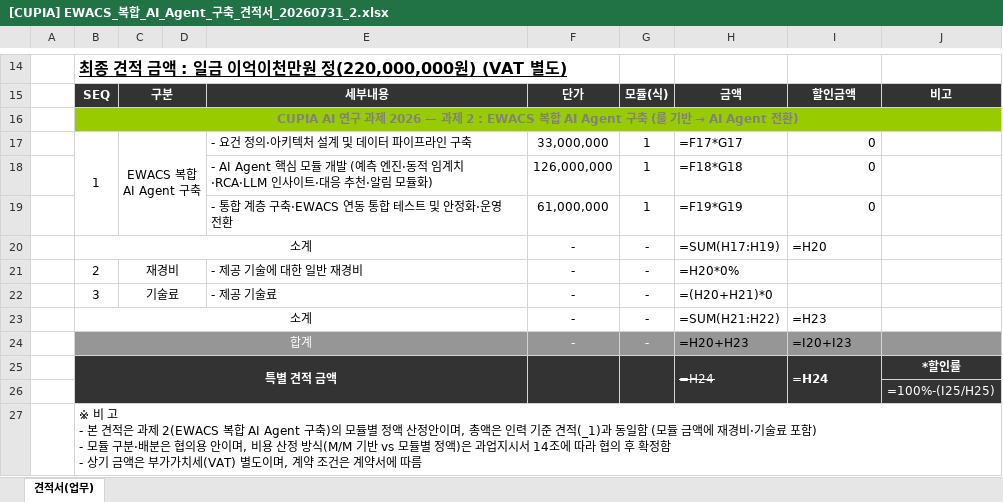
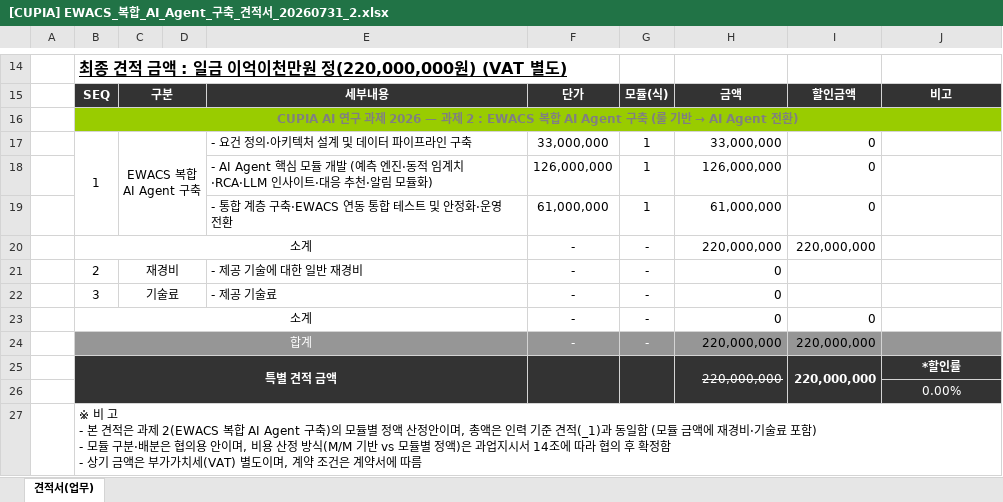
Before and after one commit to fankh/external-projects, an Excel workbook: cupia-ai-research/docs/08_계약관리/[CUPIA] EWACS_복합_AI_Agent_구축_견적서_20260731_2.xlsx, sheet 견적서(업무), drawn as a sheet; only a part is shown, gaps mark what is left out; values as stored, in another font and other column widths than the file's, no borders; formulas without a stored value are shown as written; charts and pictures not drawn; the diff names each change by its address in the sheet, - before the commit and + after, or states it on an @@ line.

```diff
--- a/cupia-ai-research/docs/08_계약관리/[CUPIA] EWACS_복합_AI_Agent_구축_견적서_20260731_2.xlsx (sheet 견적서(업무))
+++ b/cupia-ai-research/docs/08_계약관리/[CUPIA] EWACS_복합_AI_Agent_구축_견적서_20260731_2.xlsx (sheet 견적서(업무))
-H17: =F17*G17
+H17: 33,000,000
-H18: =F18*G18
+H18: 126,000,000
-H19: =F19*G19
+H19: 61,000,000
-H20: =SUM(H17:H19)
+H20: 220,000,000
-I20: =H20
+I20: 220,000,000
-H21: =H20*0%
+H21: 0
-H22: =(H20+H21)*0
+H22: 0
-H23: =SUM(H21:H22)
+H23: 0
-I23: =H23
+I23: 0
-H24: =H20+H23
+H24: 220,000,000
-I24: =I20+I23
+I24: 220,000,000
-H25: =H24
+H25: 220,000,000
-I25: =H24
+I25: 220,000,000
-J26: =100%-(I25/H25)
+J26: 0.00%
```
Also changed, not shown: cupia-ai-research/docs/08_계약관리/[CUPIA] EWACS_복합_AI_Agent_구축_견적서_20260731_1.xlsx, cupia-ai-research/docs/reference/05_견적서_표준양식_씨커스.xlsx.
